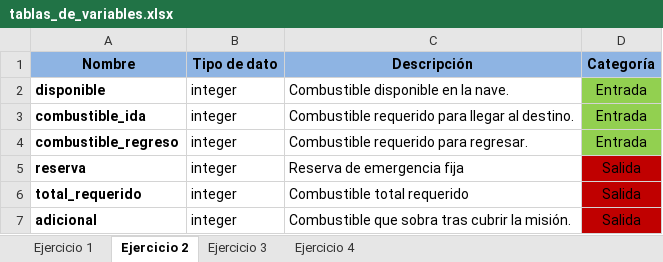
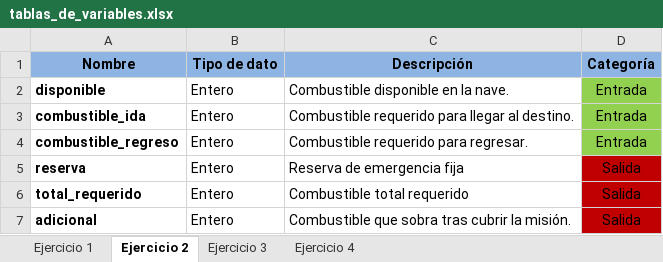
Before and after one commit to jmendezcan-dev/avance_proyecto, an Excel workbook: tablas_de_variables.xlsx, sheet Ejercicio 2, drawn as a sheet; values as stored, in another font and other column widths than the file's, no borders; the diff names each change by its address in the sheet, - before the commit and + after, or states it on an @@ line.

```diff
--- a/tablas_de_variables.xlsx (sheet Ejercicio 2)
+++ b/tablas_de_variables.xlsx (sheet Ejercicio 2)
-B2:B7 (Tipo de dato): integer
+B2:B7 (Tipo de dato): Entero
```
Also changed, not shown: sheet Ejercicio 4, sheet Ejercicio 1, sheet Ejercicio 3, 1 other file.
